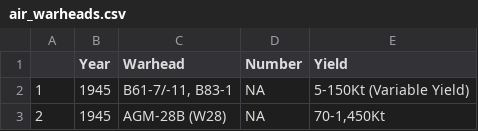
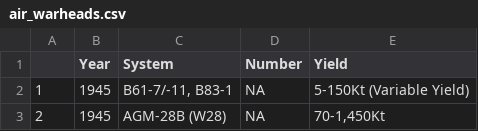
Before and after one commit to matt-dot-k/StrategicForces, a CSV file: data/air_warheads.csv, drawn as a sheet; only a part is shown.

```diff
--- a/data/air_warheads.csv
+++ b/data/air_warheads.csv
@@ -1,2 +1,2 @@
-"","Year","Warhead","Number","Yield"
+"","Year","System","Number","Yield"
 "1",1945,"B61-7/-11, B83-1",NA,"5-150Kt (Variable Yield)"
```
Also changed, not shown: data/air_systems.csv, data/land_systems.csv, 3 other files.
